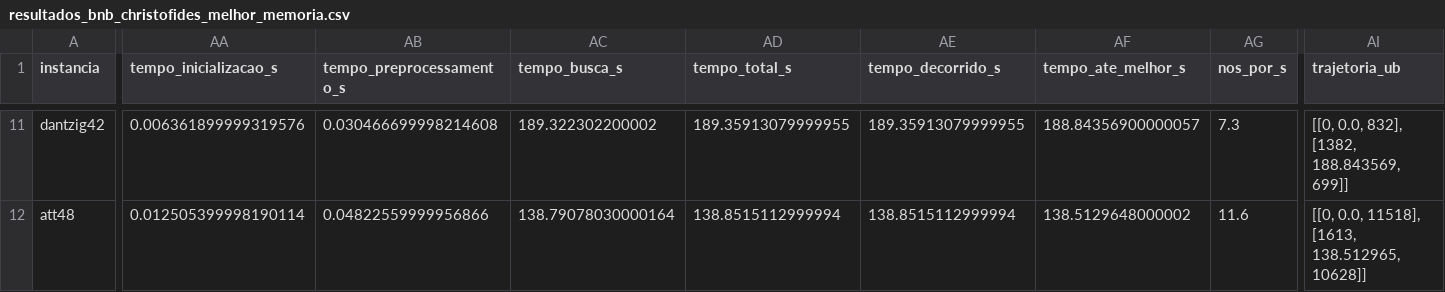
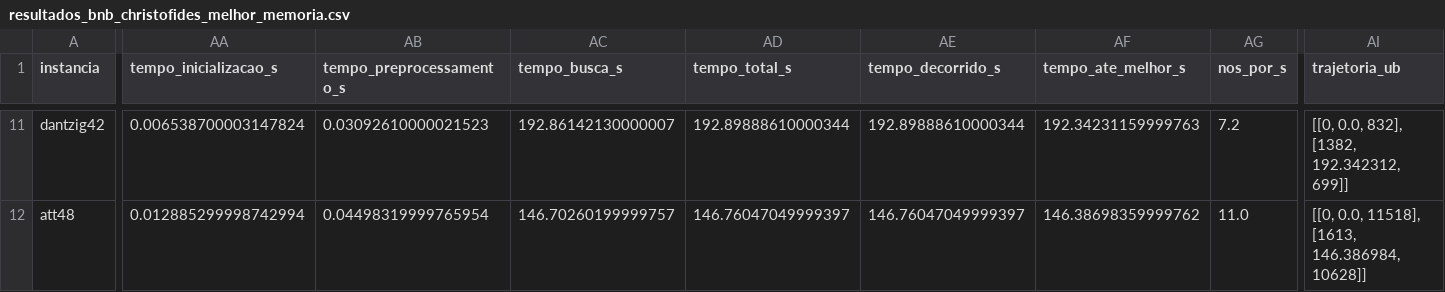
Before and after one commit to RaissaLauarNavarro/tp2-alg2, a CSV file: resultados/resultados_bnb_christofides_melhor_memoria.csv, drawn as a sheet; only a part is shown, gaps mark what is left out; the diff covers the shown part only; the diff names each change by its address in the sheet, - before the commit and + after, or states it on an @@ line.

Commit message:
experimento com memoria bnb_christofides_melhor

```diff
--- a/resultados/resultados_bnb_christofides_melhor_memoria.csv
+++ b/resultados/resultados_bnb_christofides_melhor_memoria.csv
-AA11 (tempo_inicializacao_s): 0.006361899999319576
+AA11 (tempo_inicializacao_s): 0.006538700003147824
-AB11 (tempo_preprocessamento_s): 0.030466699998214608
+AB11 (tempo_preprocessamento_s): 0.03092610000021523
-AC11 (tempo_busca_s): 189.322302200002
+AC11 (tempo_busca_s): 192.86142130000007
-AD11 (tempo_total_s): 189.35913079999955
+AD11 (tempo_total_s): 192.89888610000344
-AE11 (tempo_decorrido_s): 189.35913079999955
+AE11 (tempo_decorrido_s): 192.89888610000344
-AF11 (tempo_ate_melhor_s): 188.84356900000057
+AF11 (tempo_ate_melhor_s): 192.34231159999763
-AG11 (nos_por_s): 7.3
+AG11 (nos_por_s): 7.2
-AI11 (trajetoria_ub): [[0, 0.0, 832], [1382, 188.843569, 699]]
+AI11 (trajetoria_ub): [[0, 0.0, 832], [1382, 192.342312, 699]]
-AA12 (tempo_inicializacao_s): 0.012505399998190114
+AA12 (tempo_inicializacao_s): 0.012885299998742994
-AB12 (tempo_preprocessamento_s): 0.04822559999956866
+AB12 (tempo_preprocessamento_s): 0.04498319999765954
-AC12 (tempo_busca_s): 138.79078030000164
+AC12 (tempo_busca_s): 146.70260199999757
-AD12 (tempo_total_s): 138.8515112999994
+AD12 (tempo_total_s): 146.76047049999397
-AE12 (tempo_decorrido_s): 138.8515112999994
+AE12 (tempo_decorrido_s): 146.76047049999397
-AF12 (tempo_ate_melhor_s): 138.5129648000002
+AF12 (tempo_ate_melhor_s): 146.38698359999762
-AG12 (nos_por_s): 11.6
+AG12 (nos_por_s): 11.0
-AI12 (trajetoria_ub): [[0, 0.0, 11518], [1613, 138.512965, 10628]]
+AI12 (trajetoria_ub): [[0, 0.0, 11518], [1613, 146.386984, 10628]]
```
Also changed, not shown: 1 added row and 100 edited cells elsewhere in this file.
